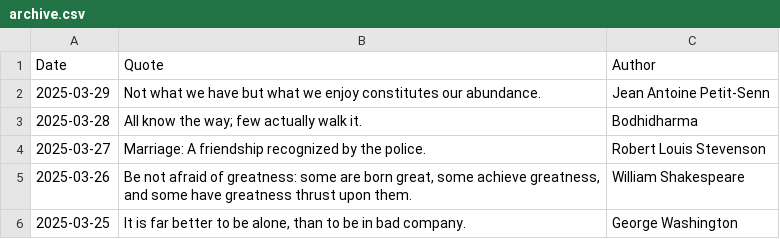
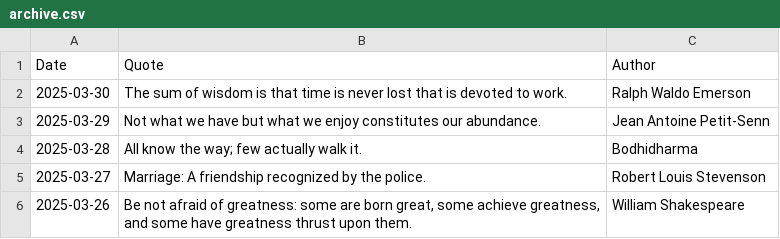
Before and after one commit to galwort/beautyisapattern, a CSV file: archive.csv, drawn as a sheet; only a part is shown; the shorter side is filled out with more unchanged rows; the diff names each change by its address in the sheet, - before the commit and + after, or states it on an @@ line.

```diff
--- a/archive.csv
+++ b/archive.csv
+row 2: 2025-03-30 | The sum of wisdom is that time is never lost that is devoted to work. | Ralph Waldo Emerson
```
Also changed, not shown: 2 other files.
